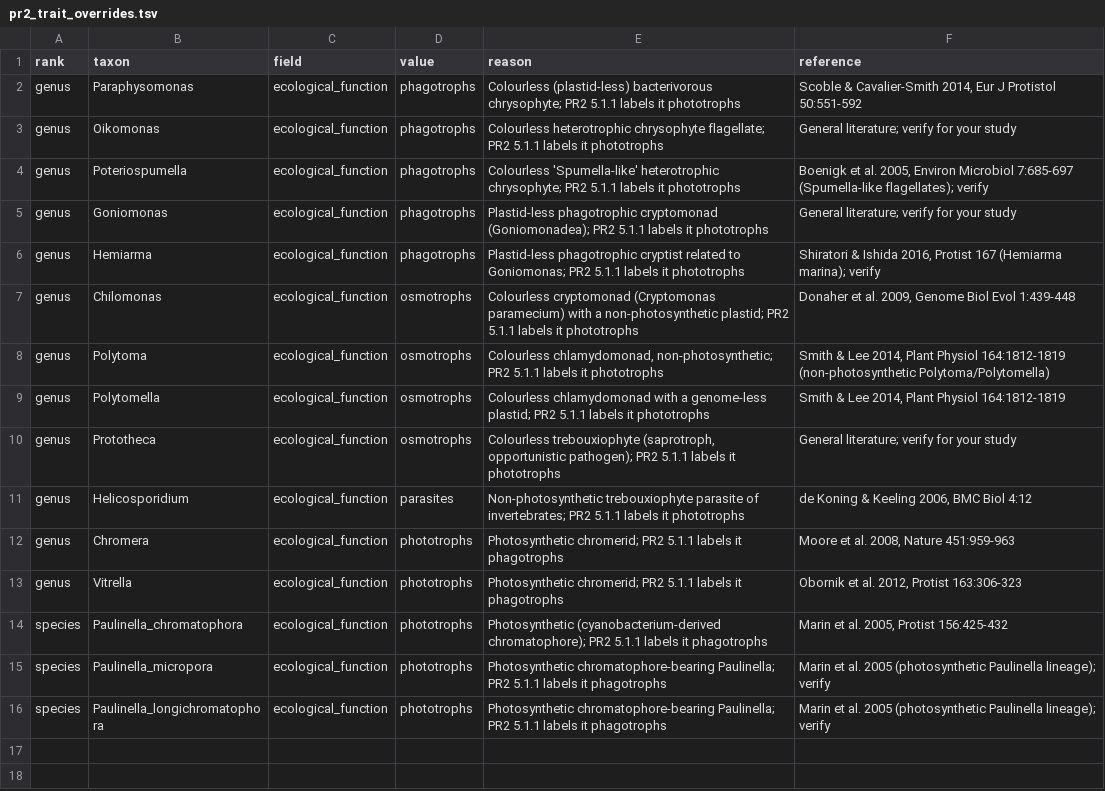
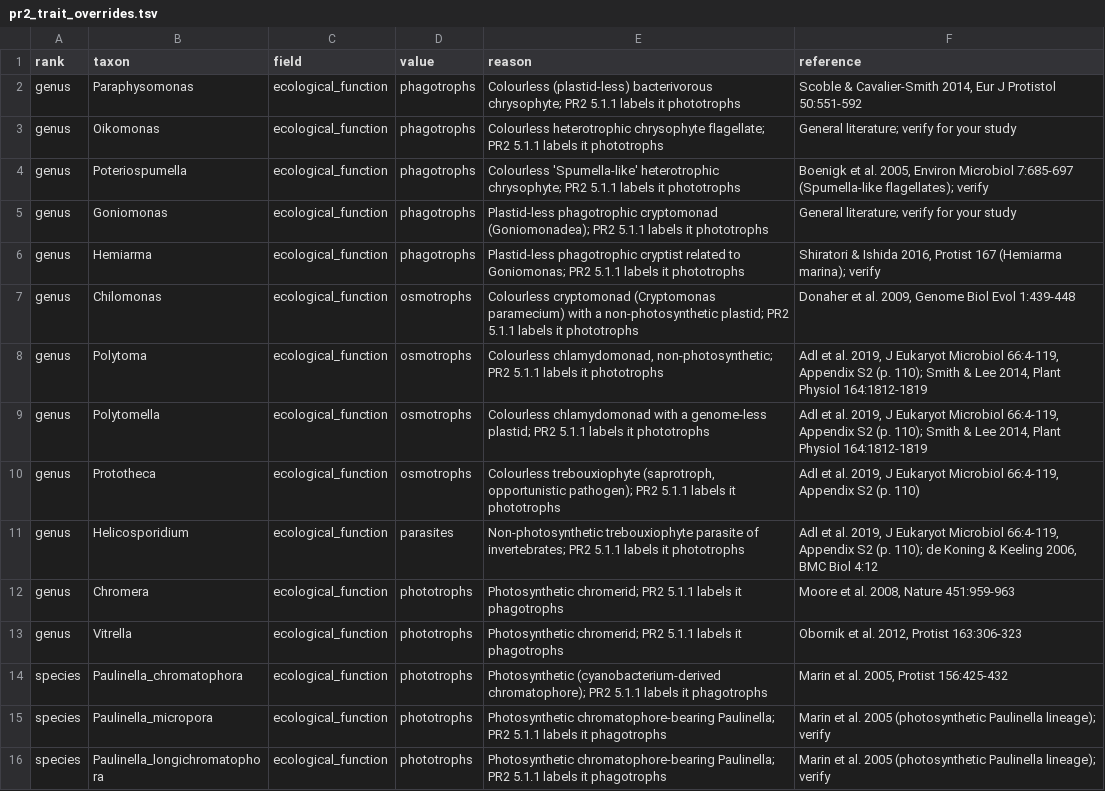
Before and after one commit to ekeikechi/test, a TSV file: R/pr2_trait_overrides.tsv, drawn as a sheet.

```diff
--- a/R/pr2_trait_overrides.tsv
+++ b/R/pr2_trait_overrides.tsv
@@ -7,6 +7,6 @@ genus	Hemiarma	ecological_function	phagotrophs	Plastid-less phagotrophic cryptis
 genus	Chilomonas	ecological_function	osmotrophs	Colourless cryptomonad (Cryptomonas paramecium) with a non-photosynthetic plastid; PR2 5.1.1 labels it phototrophs	Donaher et al. 2009, Genome Biol Evol 1:439-448
-genus	Polytoma	ecological_function	osmotrophs	Colourless chlamydomonad, non-photosynthetic; PR2 5.1.1 labels it phototrophs	Smith & Lee 2014, Plant Physiol 164:1812-1819 (non-photosynthetic Polytoma/Polytomella)
-genus	Polytomella	ecological_function	osmotrophs	Colourless chlamydomonad with a genome-less plastid; PR2 5.1.1 labels it phototrophs	Smith & Lee 2014, Plant Physiol 164:1812-1819
-genus	Prototheca	ecological_function	osmotrophs	Colourless trebouxiophyte (saprotroph, opportunistic pathogen); PR2 5.1.1 labels it phototrophs	General literature; verify for your study
-genus	Helicosporidium	ecological_function	parasites	Non-photosynthetic trebouxiophyte parasite of invertebrates; PR2 5.1.1 labels it phototrophs	de Koning & Keeling 2006, BMC Biol 4:12
+genus	Polytoma	ecological_function	osmotrophs	Colourless chlamydomonad, non-photosynthetic; PR2 5.1.1 labels it phototrophs	Adl et al. 2019, J Eukaryot Microbiol 66:4-119, Appendix S2 (p. 110); Smith & Lee 2014, Plant Physiol 164:1812-1819
+genus	Polytomella	ecological_function	osmotrophs	Colourless chlamydomonad with a genome-less plastid; PR2 5.1.1 labels it phototrophs	Adl et al. 2019, J Eukaryot Microbiol 66:4-119, Appendix S2 (p. 110); Smith & Lee 2014, Plant Physiol 164:1812-1819
+genus	Prototheca	ecological_function	osmotrophs	Colourless trebouxiophyte (saprotroph, opportunistic pathogen); PR2 5.1.1 labels it phototrophs	Adl et al. 2019, J Eukaryot Microbiol 66:4-119, Appendix S2 (p. 110)
+genus	Helicosporidium	ecological_function	parasites	Non-photosynthetic trebouxiophyte parasite of invertebrates; PR2 5.1.1 labels it phototrophs	Adl et al. 2019, J Eukaryot Microbiol 66:4-119, Appendix S2 (p. 110); de Koning & Keeling 2006, BMC Biol 4:12
 genus	Chromera	ecological_function	phototrophs	Photosynthetic chromerid; PR2 5.1.1 labels it phagotrophs	Moore et al. 2008, Nature 451:959-963
```
Also changed, not shown: 6 other files.
